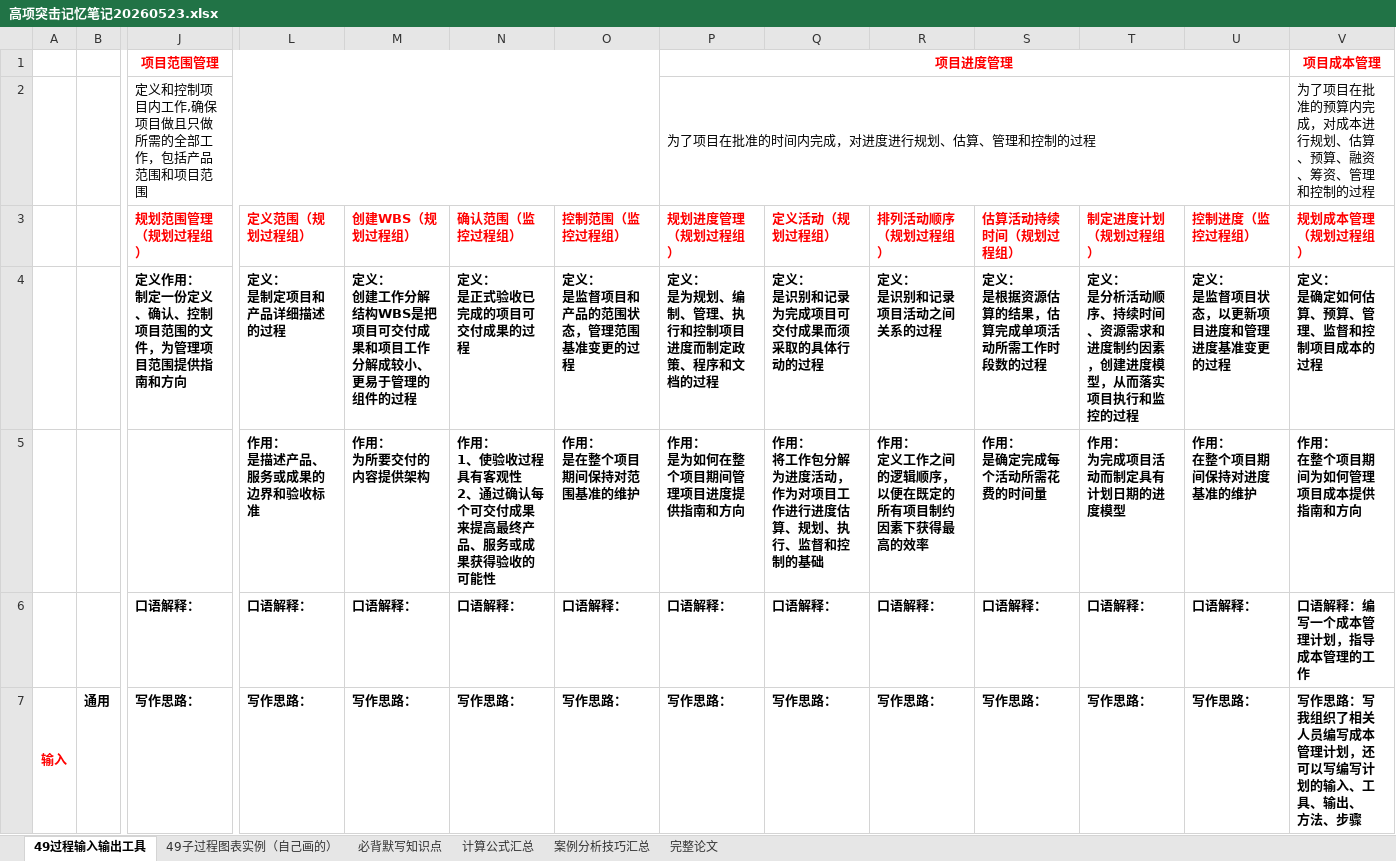
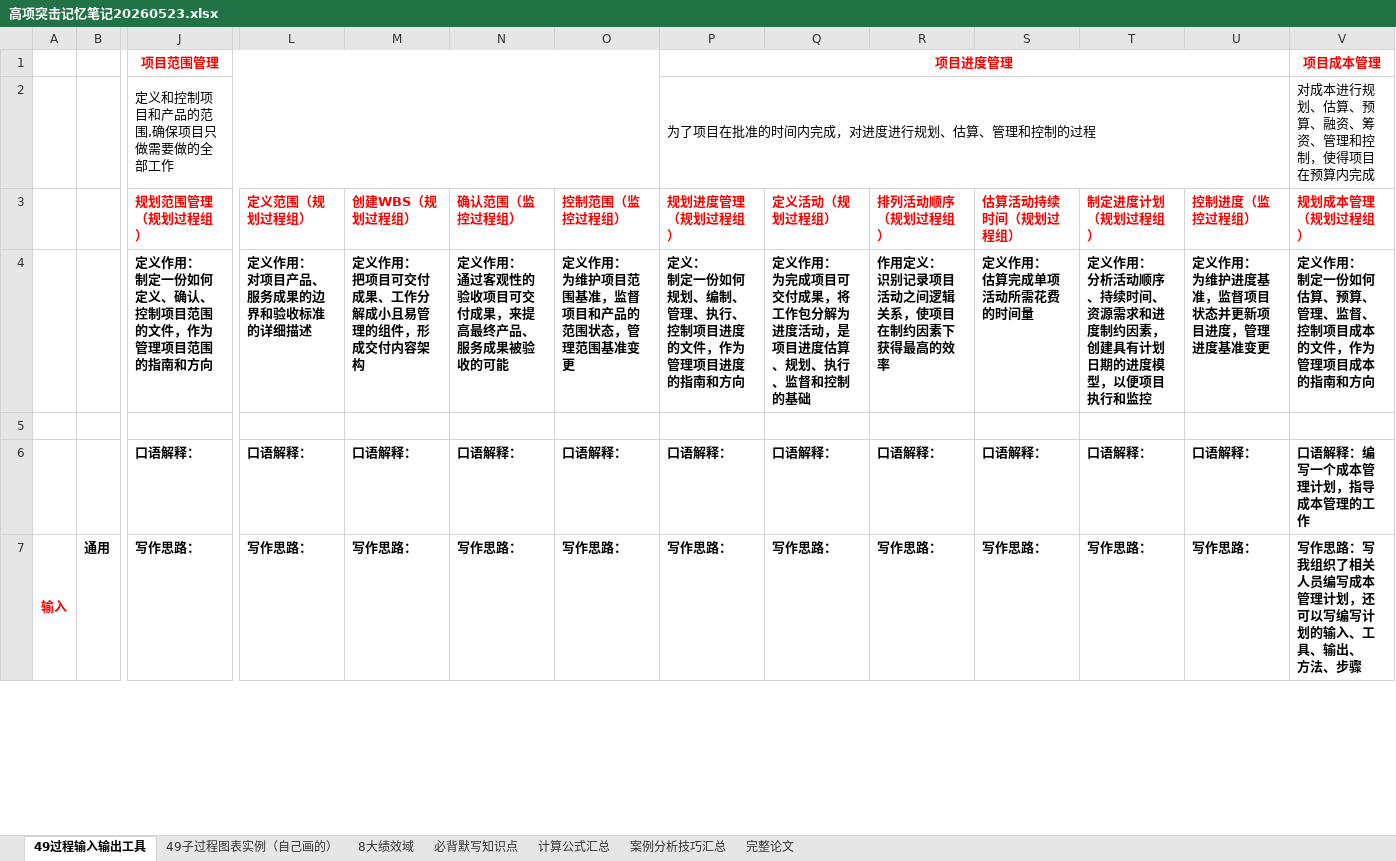
Before and after one commit to shuqingle/04_EXAM, an Excel workbook: 高项突击记忆笔记20260523.xlsx, sheet 49过程输入输出工具, drawn as a sheet; only a part is shown, gaps mark what is left out; values as stored, in another font and other column widths than the file's, no borders; charts and pictures not drawn; ↵ is a line break in a cell; the diff covers the shown part only; the diff names each change by its address in the sheet, - before the commit and + after, or states it on an @@ line.

Commit message:
3213213213213

```diff
--- a/高项突击记忆笔记20260523.xlsx (sheet 49过程输入输出工具)
+++ b/高项突击记忆笔记20260523.xlsx (sheet 49过程输入输出工具)
+sheet tab: 8大绩效域
-J2 (规划范围管理（规划过程组）): 定义和控制项目内工作,确保项目做且只做所需的全部工作，包括产品范围和项目范围
+J2 (规划范围管理（规划过程组）): 定义和控制项目和产品的范围,确保项目只做需要做的全部工作
-V2 (规划成本管理（规划过程组）): 为了项目在批准的预算内完成，对成本进行规划、估算、预算、融资、筹资、管理和控制的过程
+V2 (规划成本管理（规划过程组）): 对成本进行规划、估算、预算、融资、筹资、管理和控制，使得项目在预算内完成
-J4 (规划范围管理（规划过程组）): 定义作用： ↵ 制定一份定义、确认、控制项目范围的文件，为管理项目范围提供指南和方向
+J4 (规划范围管理（规划过程组）): 定义作用： ↵ 制定一份如何定义、确认、控制项目范围的文件，作为管理项目范围的指南和方向
-L4 (定义范围（规划过程组）): 定义： ↵ 是制定项目和产品详细描述的过程
+L4 (定义范围（规划过程组）): 定义作用： ↵ 对项目产品、服务成果的边界和验收标准的详细描述
-M4 (创建WBS（规划过程组）): 定义： ↵ 创建工作分解结构WBS是把项目可交付成果和项目工作分解成较小、更易于管理的组件的过程
+M4 (创建WBS（规划过程组）): 定义作用： ↵ 把项目可交付成果、工作分解成小且易管理的组件，形成交付内容架构
-N4 (确认范围（监控过程组）): 定义： ↵ 是正式验收已完成的项目可交付成果的过程
+N4 (确认范围（监控过程组）): 定义作用： ↵ 通过客观性的验收项目可交付成果，来提高最终产品、服务成果被验收的可能
-O4 (控制范围（监控过程组）): 定义： ↵ 是监督项目和产品的范围状态，管理范围基准变更的过程
+O4 (控制范围（监控过程组）): 定义作用： ↵ 为维护项目范围基准，监督项目和产品的范围状态，管理范围基准变更
-P4 (规划进度管理（规划过程组）): 定义： ↵ 是为规划、编制、管理、执行和控制项目进度而制定政策、程序和文档的过程
+P4 (规划进度管理（规划过程组）): 定义： ↵ 制定一份如何规划、编制、管理、执行、控制项目进度的文件，作为管理项目进度的指南和方向
-Q4 (定义活动（规划过程组）): 定义： ↵ 是识别和记录为完成项目可交付成果而须采取的具体行动的过程
+Q4 (定义活动（规划过程组）): 定义作用： ↵ 为完成项目可交付成果，将工作包分解为进度活动，是项目进度估算、规划、执行、监督和控制的基础
-R4 (排列活动顺序（规划过程组）): 定义： ↵ 是识别和记录项目活动之间关系的过程
+R4 (排列活动顺序（规划过程组）): 作用定义： ↵ 识别记录项目活动之间逻辑关系，使项目在制约因素下获得最高的效率
-S4 (估算活动持续时间（规划过程组）): 定义： ↵ 是根据资源估算的结果，估算完成单项活动所需工作时段数的过程
+S4 (估算活动持续时间（规划过程组）): 定义作用： ↵ 估算完成单项活动所需花费的时间量
-T4 (制定进度计划（规划过程组）): 定义： ↵ 是分析活动顺序、持续时间、资源需求和进度制约因素，创建进度模型，从而落实项目执行和监控的过程
+T4 (制定进度计划（规划过程组）): 定义作用： ↵ 分析活动顺序、持续时间、资源需求和进度制约因素，创建具有计划日期的进度模型，以便项目执行和监控
-U4 (控制进度（监控过程组）): 定义： ↵ 是监督项目状态，以更新项目进度和管理进度基准变更的过程
+U4 (控制进度（监控过程组）): 定义作用： ↵ 为维护进度基准，监督项目状态并更新项目进度，管理进度基准变更
-V4 (规划成本管理（规划过程组）): 定义： ↵ 是确定如何估算、预算、管理、监督和控制项目成本的过程
+V4 (规划成本管理（规划过程组）): 定义作用： ↵ 制定一份如何估算、预算、管理、监督、控制项目成本的文件，作为管理项目成本的指南和方向
-L5 (定义范围（规划过程组）): 作用： ↵ 是描述产品、服务或成果的边界和验收标准
+L5 (定义范围（规划过程组）): (empty)
-M5 (创建WBS（规划过程组）): 作用： ↵ 为所要交付的内容提供架构
+M5 (创建WBS（规划过程组）): (empty)
-N5 (确认范围（监控过程组）): 作用： ↵ 1、使验收过程具有客观性 ↵ 2、通过确认每个可交付成果来提高最终产品、服务或成果获得验收的可能性
+N5 (确认范围（监控过程组）): (empty)
-O5 (控制范围（监控过程组）): 作用： ↵ 是在整个项目期间保持对范围基准的维护
+O5 (控制范围（监控过程组）): (empty)
-P5 (规划进度管理（规划过程组）): 作用： ↵ 是为如何在整个项目期间管理项目进度提供指南和方向
+P5 (规划进度管理（规划过程组）): (empty)
-Q5 (定义活动（规划过程组）): 作用： ↵ 将工作包分解为进度活动，作为对项目工作进行进度估算、规划、执行、监督和控制的基础
+Q5 (定义活动（规划过程组）): (empty)
-R5 (排列活动顺序（规划过程组）): 作用： ↵ 定义工作之间的逻辑顺序，以便在既定的所有项目制约因素下获得最高的效率
+R5 (排列活动顺序（规划过程组）): (empty)
-S5 (估算活动持续时间（规划过程组）): 作用： ↵ 是确定完成每个活动所需花费的时间量
+S5 (估算活动持续时间（规划过程组）): (empty)
-T5 (制定进度计划（规划过程组）): 作用： ↵ 为完成项目活动而制定具有计划日期的进度模型
+T5 (制定进度计划（规划过程组）): (empty)
-U5 (控制进度（监控过程组）): 作用： ↵ 在整个项目期间保持对进度基准的维护
+U5 (控制进度（监控过程组）): (empty)
-V5 (规划成本管理（规划过程组）): 作用： ↵ 在整个项目期间为如何管理项目成本提供指南和方向
+V5 (规划成本管理（规划过程组）): (empty)
```
Also changed, not shown: 15 edited cells elsewhere in this sheet.
